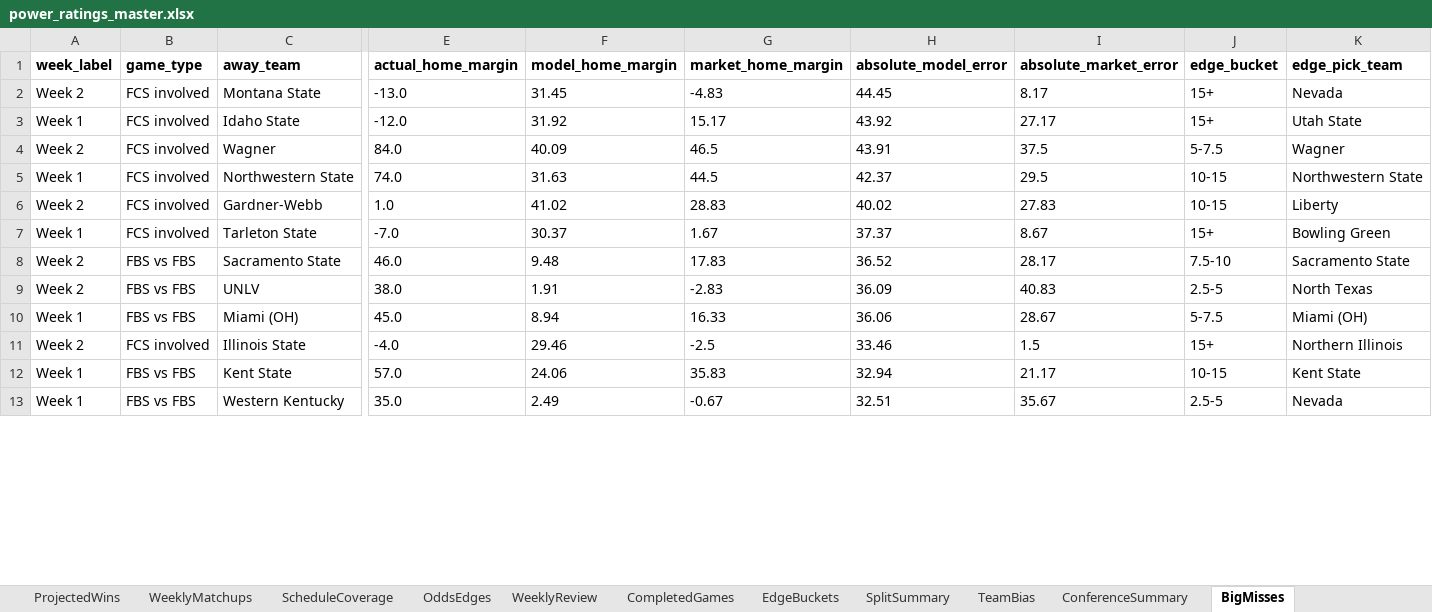
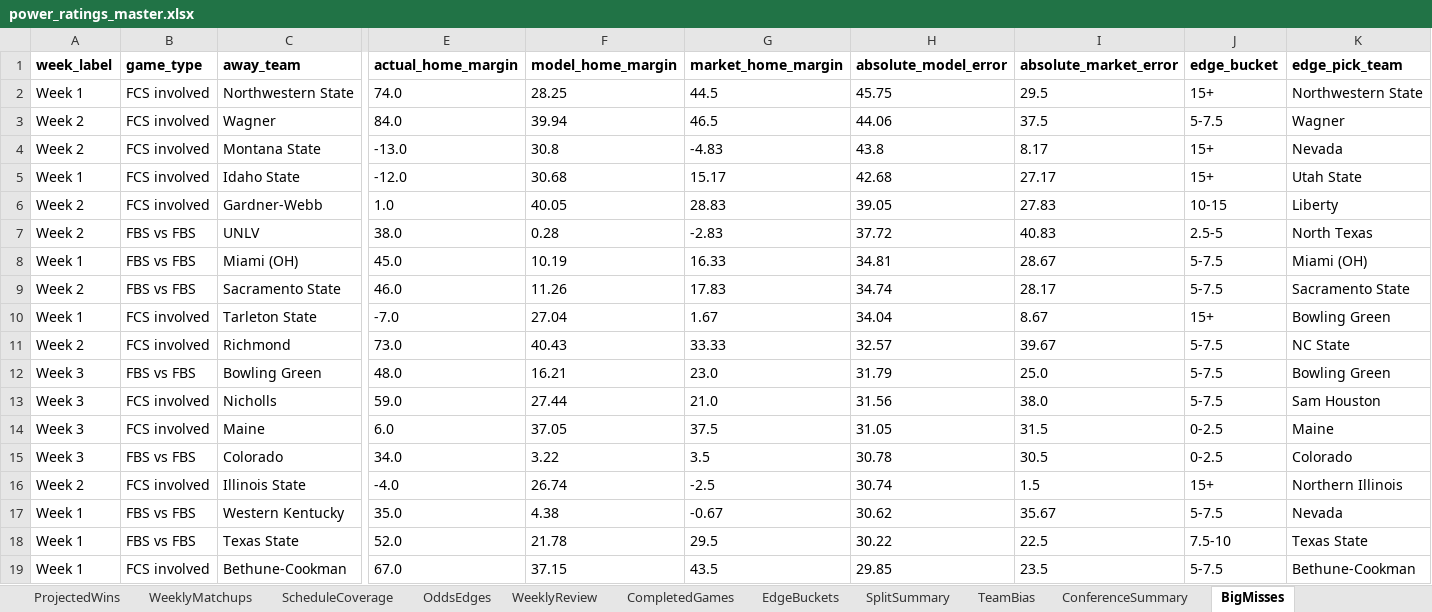
Before and after one commit to Niekamp22/College-Football-Power-Rankings, an Excel workbook: output/power_ratings_master.xlsx, sheet BigMisses, drawn as a sheet; only a part is shown, gaps mark what is left out; values as stored, in another font and other column widths than the file's, no borders; removed rows and columns are numbered as before the commit, all else as after; rows hold the shown columns only; the diff covers the shown part only; the diff names each change by its address in the sheet, - before the commit and + after, or states it on an @@ line.

```diff
--- a/output/power_ratings_master.xlsx (sheet BigMisses)
+++ b/output/power_ratings_master.xlsx (sheet BigMisses)
+row 2: Week 1 | FCS involved | Northwestern State | 74.0 | 28.25 | 44.5 | 45.75 | 29.5 | 15+ | Northwestern State
+row 3: Week 2 | FCS involved | Wagner | 84.0 | 39.94 | 46.5 | 44.06 | 37.5 | 5-7.5 | Wagner
-F4 (model_home_margin): 31.45
+F4 (model_home_margin): 30.8
-H4 (absolute_model_error): 44.45
+H4 (absolute_model_error): 43.8
-F5 (model_home_margin): 31.92
+F5 (model_home_margin): 30.68
-H5 (absolute_model_error): 43.92
+H5 (absolute_model_error): 42.68
-row 4: Week 2 | FCS involved | Wagner | 84.0 | 40.09 | 46.5 | 43.91 | 37.5 | 5-7.5 | Wagner
-row 5: Week 1 | FCS involved | Northwestern State | 74.0 | 31.63 | 44.5 | 42.37 | 29.5 | 10-15 | Northwestern State
-F6 (model_home_margin): 41.02
+F6 (model_home_margin): 40.05
-H6 (absolute_model_error): 40.02
+H6 (absolute_model_error): 39.05
-row 7: Week 1 | FCS involved | Tarleton State | -7.0 | 30.37 | 1.67 | 37.37 | 8.67 | 15+ | Bowling Green
-row 8: Week 2 | FBS vs FBS | Sacramento State | 46.0 | 9.48 | 17.83 | 36.52 | 28.17 | 7.5-10 | Sacramento State
-F7 (model_home_margin): 1.91
+F7 (model_home_margin): 0.28
-H7 (absolute_model_error): 36.09
+H7 (absolute_model_error): 37.72
-F8 (model_home_margin): 8.94
+F8 (model_home_margin): 10.19
-H8 (absolute_model_error): 36.06
+H8 (absolute_model_error): 34.81
+row 9: Week 2 | FBS vs FBS | Sacramento State | 46.0 | 11.26 | 17.83 | 34.74 | 28.17 | 5-7.5 | Sacramento State
+row 10: Week 1 | FCS involved | Tarleton State | -7.0 | 27.04 | 1.67 | 34.04 | 8.67 | 15+ | Bowling Green
+row 11: Week 2 | FCS involved | Richmond | 73.0 | 40.43 | 33.33 | 32.57 | 39.67 | 5-7.5 | NC State
+row 12: Week 3 | FBS vs FBS | Bowling Green | 48.0 | 16.21 | 23.0 | 31.79 | 25.0 | 5-7.5 | Bowling Green
+row 13: Week 3 | FCS involved | Nicholls | 59.0 | 27.44 | 21.0 | 31.56 | 38.0 | 5-7.5 | Sam Houston
+row 14: Week 3 | FCS involved | Maine | 6.0 | 37.05 | 37.5 | 31.05 | 31.5 | 0-2.5 | Maine
+row 15: Week 3 | FBS vs FBS | Colorado | 34.0 | 3.22 | 3.5 | 30.78 | 30.5 | 0-2.5 | Colorado
-F16 (model_home_margin): 29.46
+F16 (model_home_margin): 26.74
-H16 (absolute_model_error): 33.46
+H16 (absolute_model_error): 30.74
-row 12: Week 1 | FBS vs FBS | Kent State | 57.0 | 24.06 | 35.83 | 32.94 | 21.17 | 10-15 | Kent State
-F17 (model_home_margin): 2.49
+F17 (model_home_margin): 4.38
-H17 (absolute_model_error): 32.51
+H17 (absolute_model_error): 30.62
-J17 (edge_bucket): 2.5-5
+J17 (edge_bucket): 5-7.5
+row 18: Week 1 | FBS vs FBS | Texas State | 52.0 | 21.78 | 29.5 | 30.22 | 22.5 | 7.5-10 | Texas State
+row 19: Week 1 | FCS involved | Bethune-Cookman | 67.0 | 37.15 | 43.5 | 29.85 | 23.5 | 5-7.5 | Bethune-Cookman
```
Also changed, not shown: 30 added rows, 25 removed rows and 41 edited cells elsewhere in this sheet, sheet CompletedGames, sheet WeeklyMatchups, sheet Rankings, sheet OddsEdges, sheet TeamBias, sheet ProjectedWins, 8 more sheets, output/power_ratings_final.xlsx, 16 other files.
